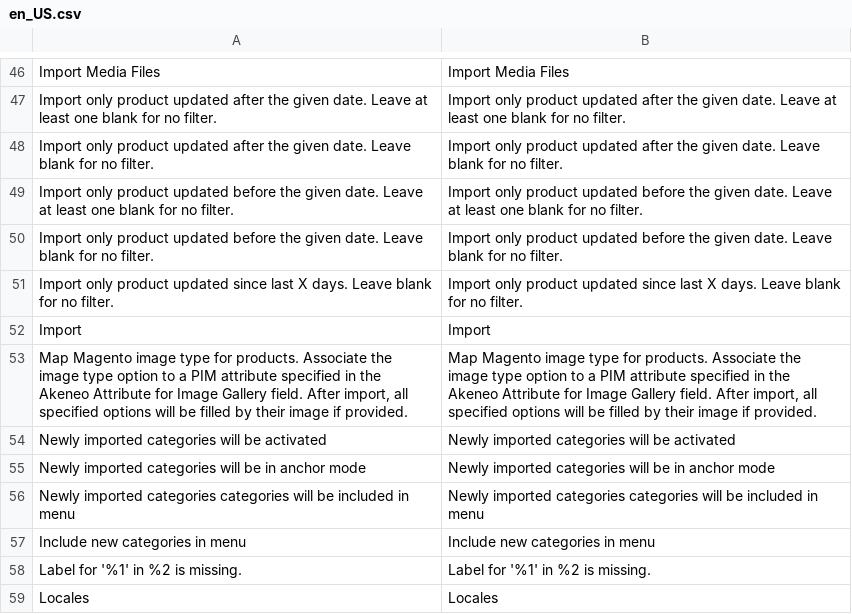
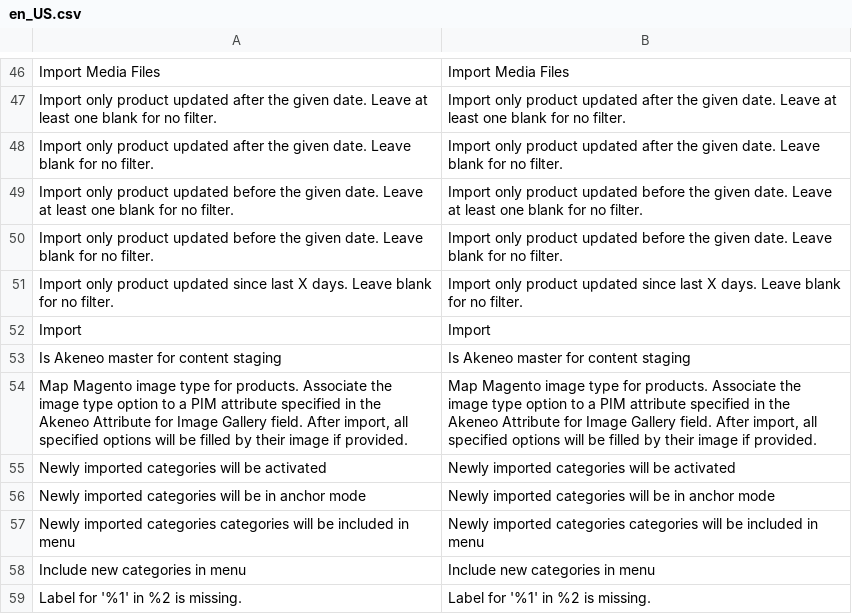
Before and after one commit to akeneo/magento2-connector-community, a CSV file: i18n/en_US.csv, drawn as a sheet; only a part is shown, gaps mark what is left out; the shorter side is filled out with more unchanged rows; the diff names each change by its address in the sheet, - before the commit and + after, or states it on an @@ line.

```diff
--- a/i18n/en_US.csv
+++ b/i18n/en_US.csv
+row 53: Is Akeneo master for content staging | Is Akeneo master for content staging
```
Also changed, not shown: i18n/de_DE.csv, i18n/fr_FR.csv, 1 other file.
